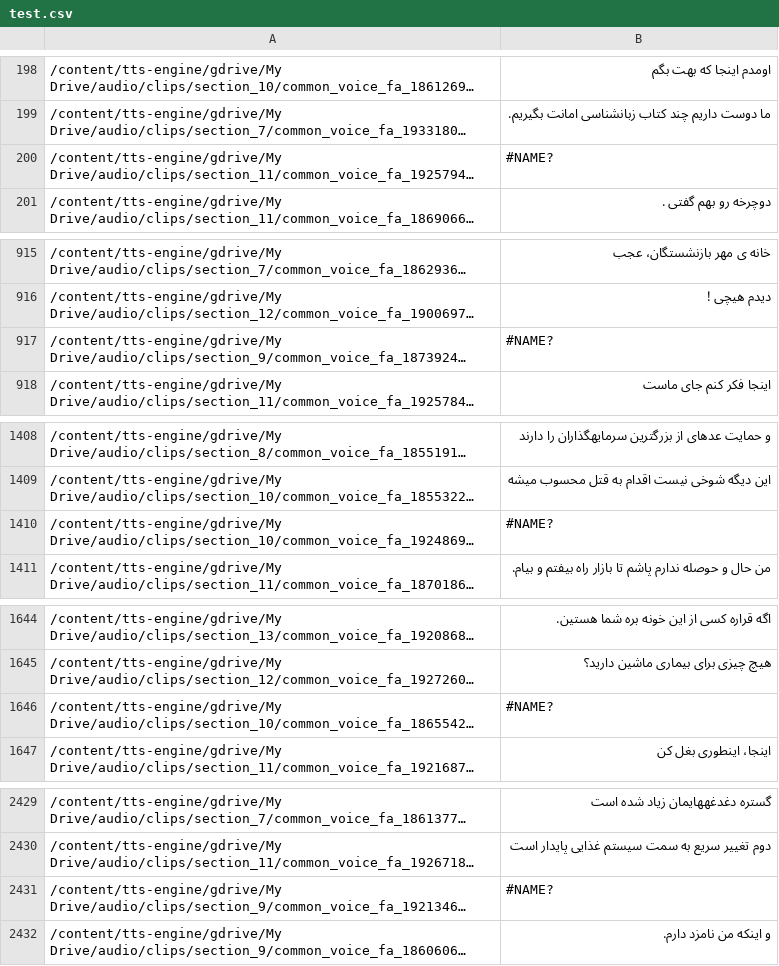
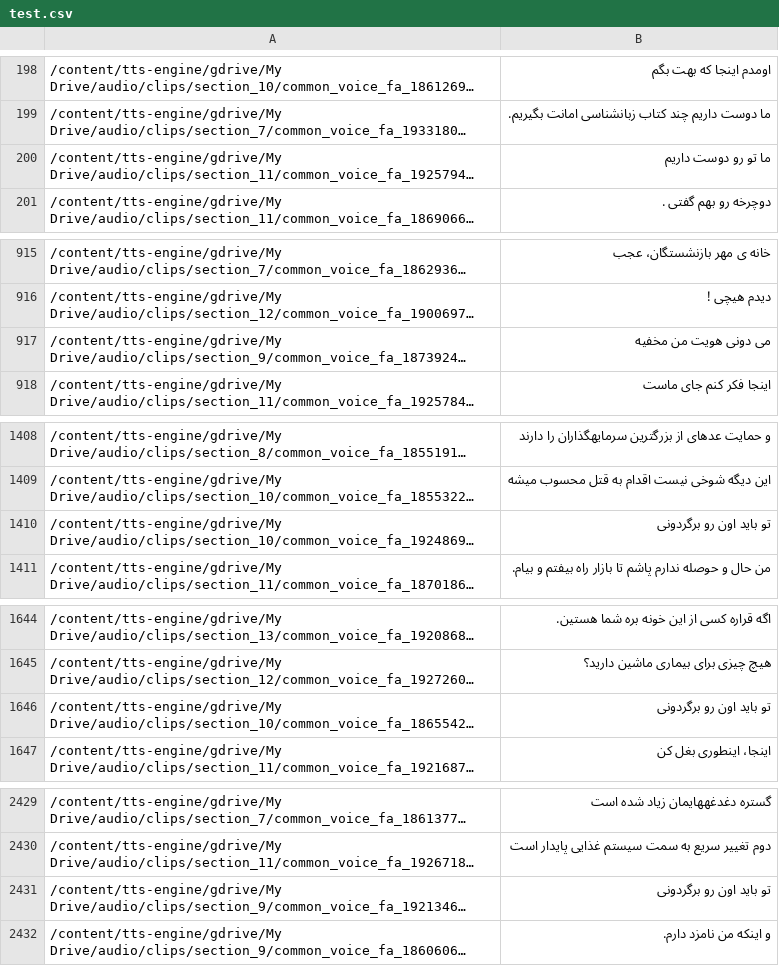
Before and after one commit to nimamoradi/tts-engine, a CSV file: tacotron2/filelists/test.csv, drawn as a sheet; only a part is shown, gaps mark what is left out; long unchanged cells end in …; the diff names each change by its address in the sheet, - before the commit and + after, or states it on an @@ line.

Commit message:
Update tacotron2/filelists/test.csv

```diff
--- a/tacotron2/filelists/test.csv
+++ b/tacotron2/filelists/test.csv
-B200: #NAME?
+B200: ما تو رو دوست داریم
-B917: #NAME?
+B917: می دونی هویت من مخفیه
-B1410: #NAME?
+B1410: تو باید اون رو برگردونی
-B1646: #NAME?
+B1646: تو باید اون رو برگردونی
-B2431: #NAME?
+B2431: تو باید اون رو برگردونی
```
